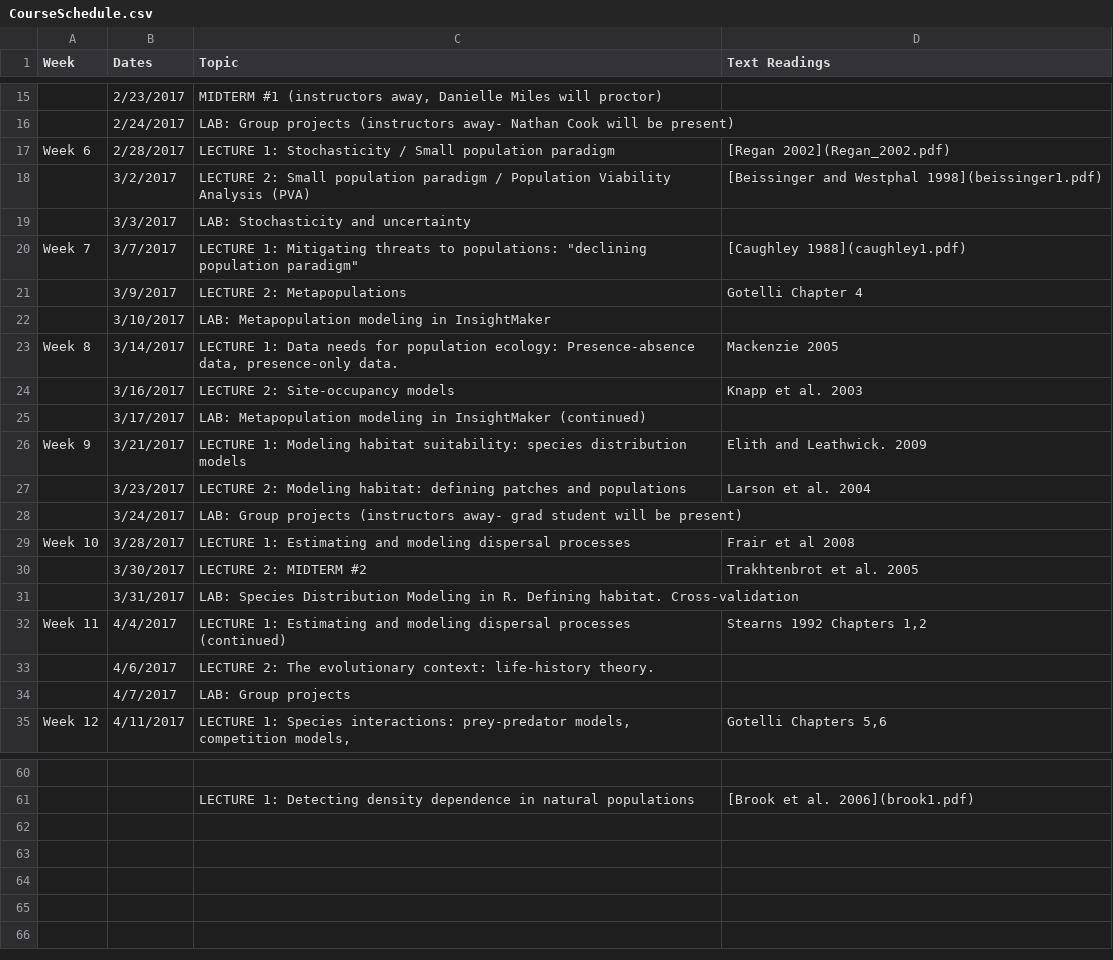
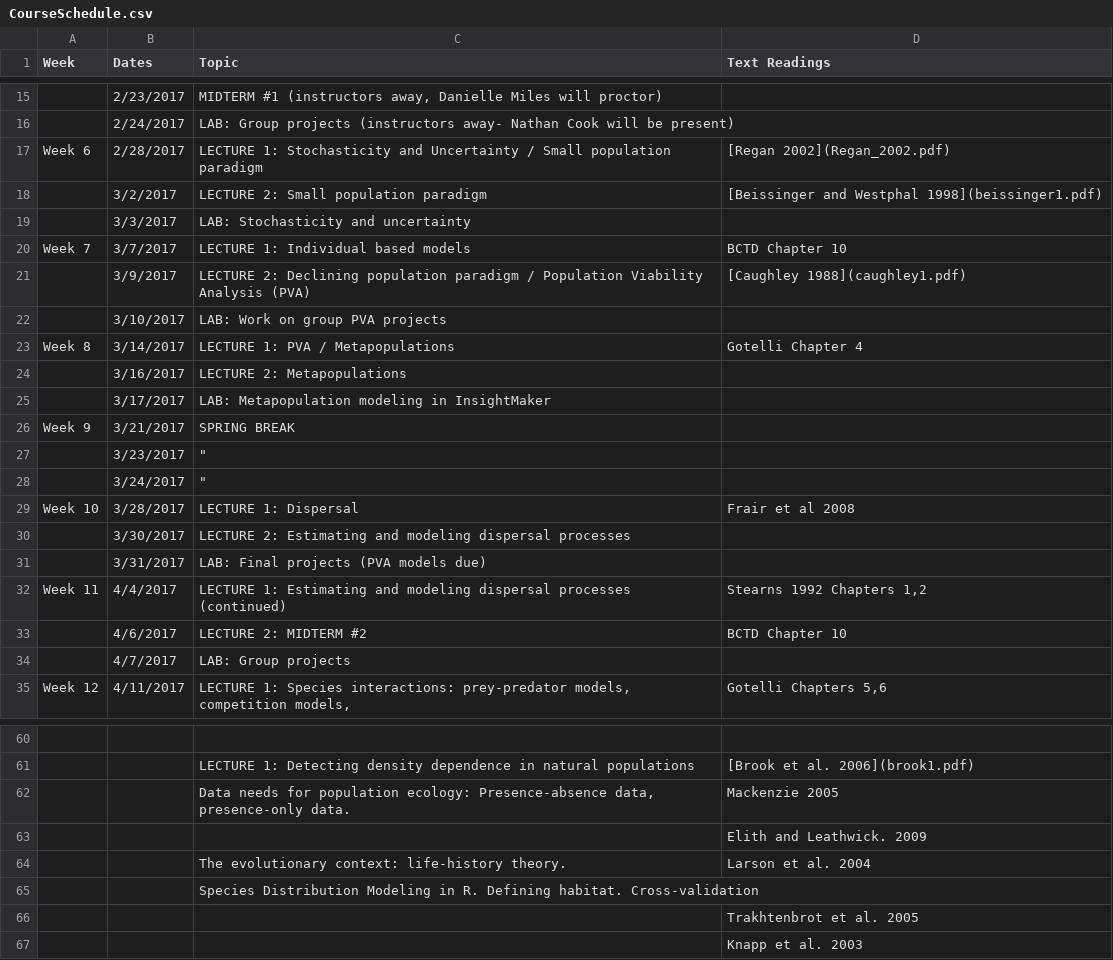
Before and after one commit to kevintshoemaker/NRES-470, a CSV file: CourseSchedule.csv, drawn as a sheet; only a part is shown, gaps mark what is left out; the diff covers the shown part only; the diff names each change by its address in the sheet, - before the commit and + after, or states it on an @@ line.

Commit message:
new lectures

```diff
--- a/CourseSchedule.csv
+++ b/CourseSchedule.csv
-C17 (Topic): …1: Stochasticity / Small…
+C17 (Topic): …1: Stochasticity and Uncertainty / Small…
-C18 (Topic): …population paradigm / Population Viability Analysis (PVA)
+C18 (Topic): …population paradigm
-C20 (Topic): LECTURE 1: Mitigating threats to populations: "declining population paradigm"
+C20 (Topic): LECTURE 1: Individual based models
-D20 (Text Readings): [Caughley 1988](caughley1.pdf)
+D20 (Text Readings): BCTD Chapter 10
-C21 (Topic): LECTURE 2: Metapopulations
+C21 (Topic): LECTURE 2: Declining population paradigm / Population Viability Analysis (PVA)
-D21 (Text Readings): Gotelli Chapter 4
+D21 (Text Readings): [Caughley 1988](caughley1.pdf)
-C22 (Topic): LAB: Metapopulation modeling in InsightMaker
+C22 (Topic): LAB: Work on group PVA projects
-C23 (Topic): LECTURE 1: Data needs for population ecology: Presence-absence data, presence-only data.
+C23 (Topic): LECTURE 1: PVA / Metapopulations
-D23 (Text Readings): Mackenzie 2005
+D23 (Text Readings): Gotelli Chapter 4
-C24 (Topic): LECTURE 2: Site-occupancy models
+C24 (Topic): LECTURE 2: Metapopulations
-D24 (Text Readings): Knapp et al. 2003
+D24 (Text Readings): (empty)
-C25 (Topic): …in InsightMaker (continued)
+C25 (Topic): …in InsightMaker
-C26 (Topic): LECTURE 1: Modeling habitat suitability: species distribution models
+C26 (Topic): SPRING BREAK
-D26 (Text Readings): Elith and Leathwick. 2009
+D26 (Text Readings): (empty)
-C27 (Topic): LECTURE 2: Modeling habitat: defining patches and populations
+C27 (Topic): "
-D27 (Text Readings): Larson et al. 2004
+D27 (Text Readings): (empty)
-C28 (Topic): LAB: Group projects (instructors away- grad student will be present)
+C28 (Topic): "
-C29 (Topic): LECTURE 1: Estimating and modeling dispersal processes
+C29 (Topic): LECTURE 1: Dispersal
-C30 (Topic): LECTURE 2: MIDTERM #2
+C30 (Topic): LECTURE 2: Estimating and modeling dispersal processes
-D30 (Text Readings): Trakhtenbrot et al. 2005
+D30 (Text Readings): (empty)
-C31 (Topic): LAB: Species Distribution Modeling in R. Defining habitat. Cross-validation
+C31 (Topic): LAB: Final projects (PVA models due)
-C33 (Topic): LECTURE 2: The evolutionary context: life-history theory.
+C33 (Topic): LECTURE 2: MIDTERM #2
-D33 (Text Readings): (empty)
+D33 (Text Readings): BCTD Chapter 10
+row 62:  |  | Data needs for population ecology: Presence-absence data, presence-only data. | Mackenzie 2005
+row 63:  |  |  | Elith and Leathwick. 2009
+row 64:  |  | The evolutionary context: life-history theory. | Larson et al. 2004
+row 65:  |  | Species Distribution Modeling in R. Defining habitat. Cross-validation
+row 66:  |  |  | Trakhtenbrot et al. 2005
+row 67:  |  |  | Knapp et al. 2003
```
Also changed, not shown: 1 edited cell elsewhere in this file, 43 other files.
